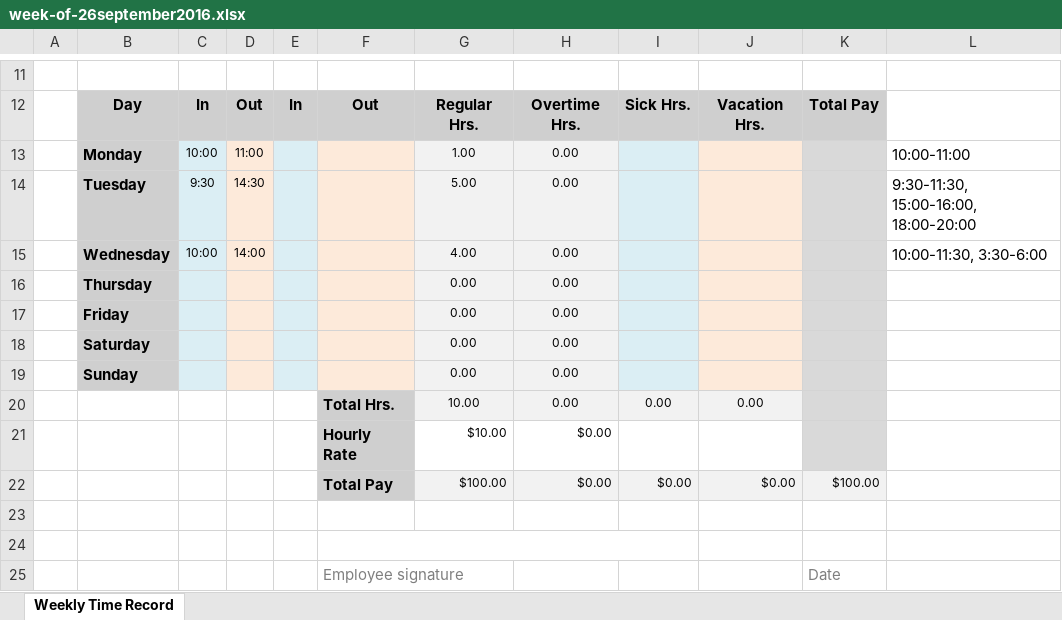
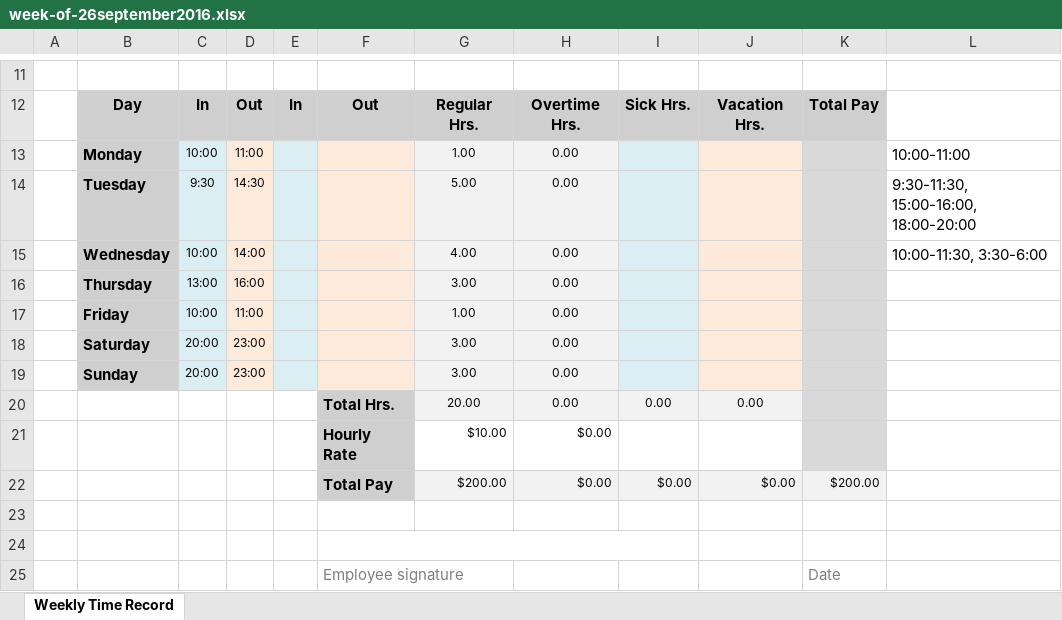
Before and after one commit to MonoidalAttackTrees/ILL-Impl, an Excel workbook: time-labor/week-of-26september2016.xlsx, sheet Weekly Time Record, drawn as a sheet; only a part is shown, gaps mark what is left out; values as stored, in another font and other column widths than the file's, no borders; removed rows and columns are numbered as before the commit, all else as after; the diff names each change by its address in the sheet, - before the commit and + after, or states it on an @@ line.

```diff
--- a/time-labor/week-of-26september2016.xlsx (sheet Weekly Time Record)
+++ b/time-labor/week-of-26september2016.xlsx (sheet Weekly Time Record)
-row 16:  | Thursday |  |  |  |  | 0.00 | 0.00
-row 17:  | Friday |  |  |  |  | 0.00 | 0.00
-row 18:  | Saturday |  |  |  |  | 0.00 | 0.00
-row 19:  | Sunday |  |  |  |  | 0.00 | 0.00
+row 16:  | Thursday | 13:00 | 16:00 |  |  | 3.00 | 0.00
+row 17:  | Friday | 10:00 | 11:00 |  |  | 1.00 | 0.00
+row 18:  | Saturday | 20:00 | 23:00 |  |  | 3.00 | 0.00
+row 19:  | Sunday | 20:00 | 23:00 |  |  | 3.00 | 0.00
-G20: 10.00
+G20: 20.00
-G22: $100.00
+G22: $200.00
-K22: $100.00
+K22: $200.00
```
Also changed, not shown: 1 other file.
